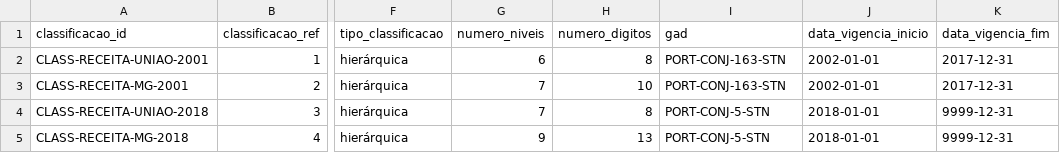
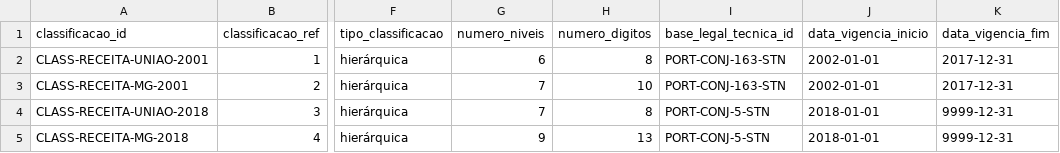
Before and after one commit to splor-mg/classificador-receita, a CSV file: docs/assets/seed_classificacao.csv, drawn as a sheet; only a part is shown, gaps mark what is left out; the diff names each change by its address in the sheet, - before the commit and + after, or states it on an @@ line.

Commit message:
fix(schemas): ajustar typo e nome do campo base_legal_tecnica_id See https://github.com/splor-mg/classificador-receita/issues/52 See https://github.com/splor-mg/classificador-receita/issues/53 See https://github.com/splor-mg/classificador-receita/tree/banco

```diff
--- a/docs/assets/seed_classificacao.csv
+++ b/docs/assets/seed_classificacao.csv
-I1: gad
+I1: base_legal_tecnica_id
```
Also changed, not shown: 1 other file.
